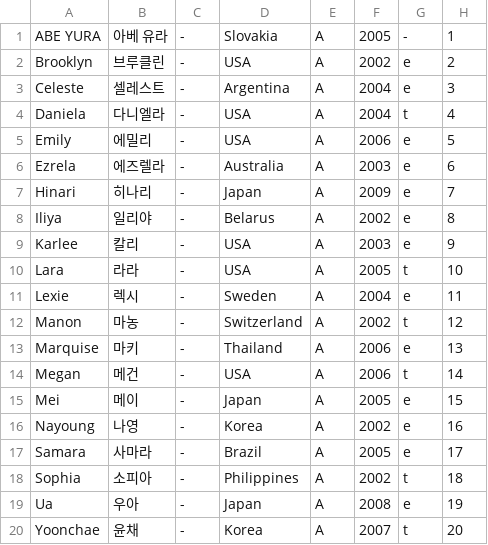
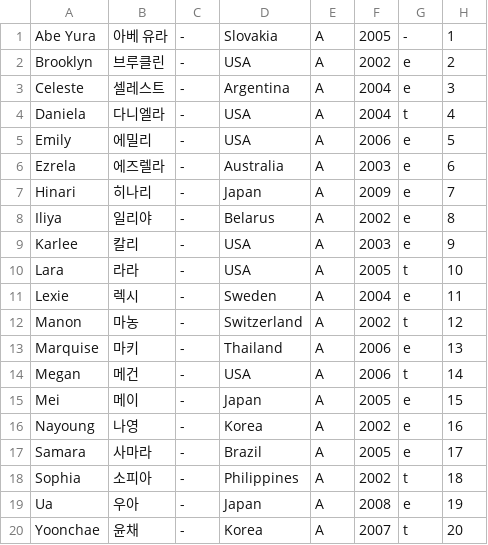
Before and after one commit to skzweme/Project7, a CSV file: trainee_info.csv, drawn as a sheet.

Commit message:
Update trainee_info.csv

```diff
--- a/trainee_info.csv
+++ b/trainee_info.csv
@@ -1,2 +1,2 @@
-"ABE YURA","아베 유라","-","Slovakia","A","2005","-","1"
+"Abe Yura","아베 유라","-","Slovakia","A","2005","-","1"
 "Brooklyn","브루클린","-","USA","A","2002","e","2"
```
